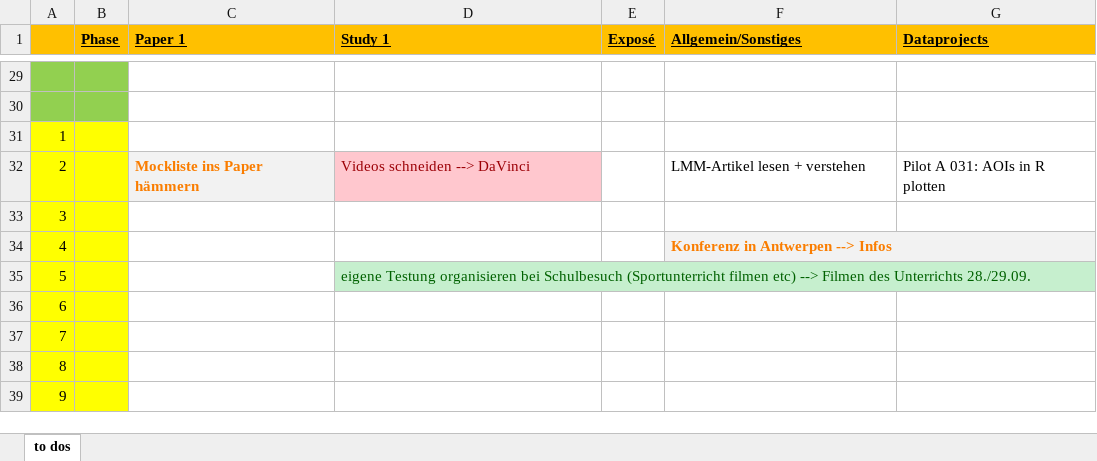
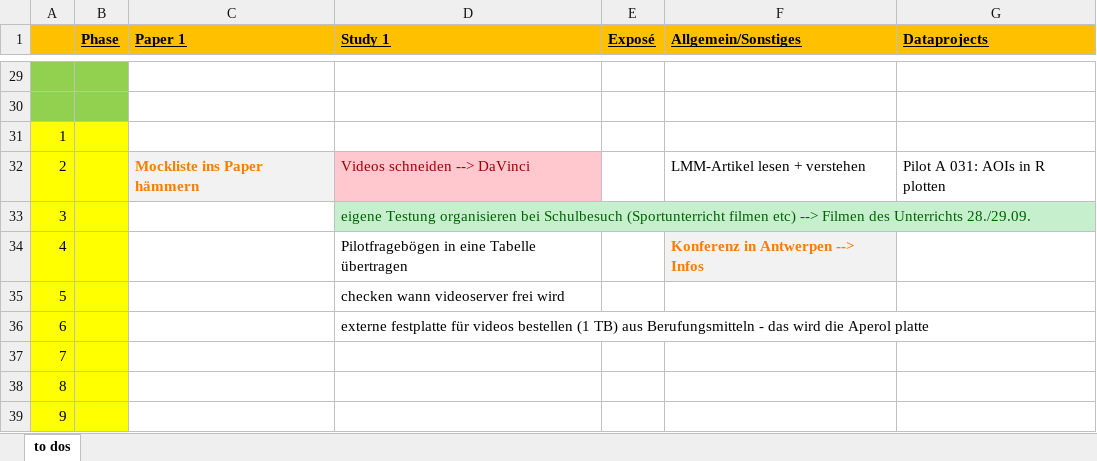
Before and after one commit to ginaamri/Mandy-PhD, an Excel workbook: todo.xlsx, sheet to dos, drawn as a sheet; only a part is shown, gaps mark what is left out; values as stored, in another font and other column widths than the file's, no borders; the diff names each change by its address in the sheet, - before the commit and + after, or states it on an @@ line.

```diff
--- a/todo.xlsx (sheet to dos)
+++ b/todo.xlsx (sheet to dos)
-D33 (Study 1): (empty)
+D33 (Study 1): eigene Testung organisieren bei Schulbesuch (Sportunterricht filmen etc) --> Filmen des Unterrichts 28./29.09.
-D33 fill: none
+D33 fill: #C6EFCE
-D34 (Study 1): (empty)
+D34 (Study 1): Pilotfragebögen in eine Tabelle übertragen
-D35 (Study 1): eigene Testung organisieren bei Schulbesuch (Sportunterricht filmen etc) --> Filmen des Unterrichts 28./29.09.
+D35 (Study 1): checken wann videoserver frei wird
@@ D35 fill: #C6EFCE → none, text colour: #006100 → black @@
-D36 (Study 1): (empty)
+D36 (Study 1): externe festplatte für videos bestellen (1 TB) aus Berufungsmitteln - das wird die Aperol platte
```
Also changed, not shown: 55 other files.
